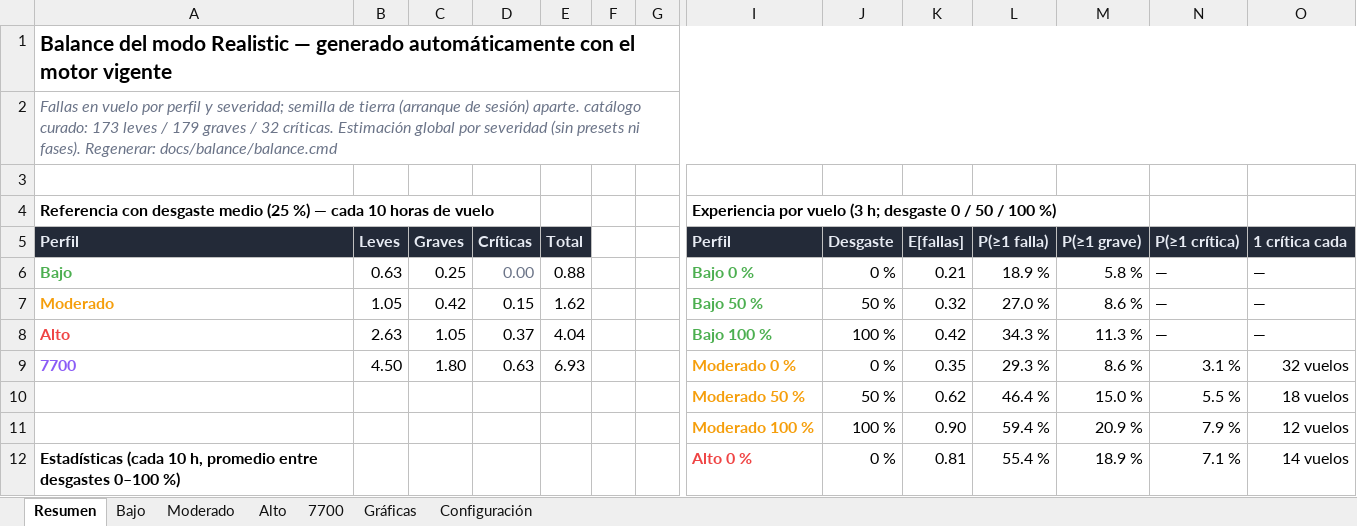
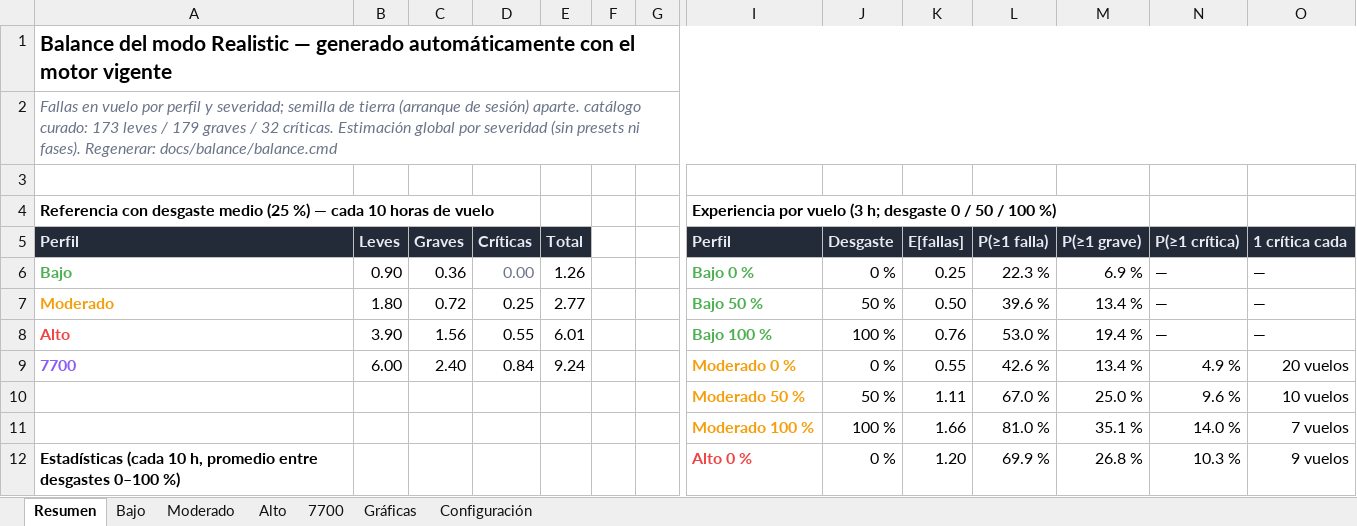
Before and after one commit to mathi0101/Fenix-Failures-Dispatcher, an Excel workbook: docs/balance/balance-realistic.xlsx, sheet Resumen, drawn as a sheet; only a part is shown, gaps mark what is left out; values as stored, in another font and other column widths than the file's, no borders; removed rows and columns are numbered as before the commit, all else as after; rows hold the shown columns only; the diff covers the shown part only; the diff names each change by its address in the sheet, - before the commit and + after, or states it on an @@ line.

Commit message:
feat(realistic): semilla de tierra λ₀ repartida por universo + desgaste configurable y ×2.5 en el seed
- GroundSeedBaseProbability pasa a GroundSeedLambdaBase (λ₀ = semillas de tierra esperadas por vuelo con desgaste 0 % y perfil ×1, default 1.0): la probabilidad individual se reparte entre el universo elegible (p_i = λ₀ × mult severidad × mult perfil × desgaste × peso_i / Σ pesos). El catálogo define el reparto (cuáles salen), nunca la cadencia (cuántas): curar el catálogo ya no mueve el balance y el tope del perfil vuelve a ser techo excepcional. Antes, la p por falla individual quedaba multiplicada por el catálogo (≈244.6 ponderados) y la calibración saturaba el reporte siempre en el tope.
- Esperación de tierra independiente del catálogo (RealisticProfileExpectation) y nueva distribución por vuelo P(0)…P(cap): el reporte muestra la probabilidad de arrancar limpio y de cada cantidad, no solo la media.
- Wear:WearRateMultiplier (default 1.0): multiplicador global de desgaste aplicado en el cierre normal del motor y en el desgaste diferido de huérfanas por ETA (FlightSessionService ahora toma IOptions<FailureEngineSettings>).
- Seed WearPerFlightHour ×2.5 sobre el rebalanceo del 2026-10-25 (ENG 1.75, Start faults 2.5, HYD/FUEL/NEUM 1.875, APU/Flight controls 1.25, ELEC/COMMS/NAV/IND/INFO 1.0, AIR/FIRE/GEAR 0.75, resto 0.375) + migración RebalanceWearRatesX25 (UpdateData 19 sistemas, con Down) para bases existentes.
- Reporte de balance: tabla nueva de horas de vuelo hasta 25/50/aviso/100 % (promediando el sorteo de sistemas por sesión, vía RealisticWearScaling.ExpectedFlightHoursToWear), P(0) limpio junto a la media, tasas tomadas de SeedData.WearableSystems (fuente única, sin duplicar) y multiplicador indicado en las tablas donde se usa; el reporte usa los defaults de código de FailureEngineSettings (no lee appsettings).
- Tests: ground seed reescrito a la semántica λ₀/universo (incluye «la suma de las p individuales reconstruye el λ del perfil» y universo vacío), contratos de distribución (suma 1, media consistente, cap 0) y de horas de desgaste (escala lineal, lotería); 3 tests de cola/score del engine desactivan explícitamente la semilla de tierra.
- Docs: spec §3.2/§4.1 (tabla de tasas vigentes, seed normalizado), estado-y-diseno (fórmula unificada + herramienta de balance) y CHANGELOG.

```diff
--- a/docs/balance/balance-realistic.xlsx (sheet Resumen)
+++ b/docs/balance/balance-realistic.xlsx (sheet Resumen)
-B6 (Leves): 0.63
+B6 (Leves): 0.90
-C6 (Graves): 0.25
+C6 (Graves): 0.36
-E6 (Total): 0.88
+E6 (Total): 1.26
-K6 (E[fallas]): 0.21
+K6 (E[fallas]): 0.25
-L6 (P(≥1 falla)): 18.9 %
+L6 (P(≥1 falla)): 22.3 %
-M6 (P(≥1 grave)): 5.8 %
+M6 (P(≥1 grave)): 6.9 %
-B7 (Leves): 1.05
+B7 (Leves): 1.80
-C7 (Graves): 0.42
+C7 (Graves): 0.72
-D7 (Críticas): 0.15
+D7 (Críticas): 0.25
-E7 (Total): 1.62
+E7 (Total): 2.77
-K7 (E[fallas]): 0.32
+K7 (E[fallas]): 0.50
-L7 (P(≥1 falla)): 27.0 %
+L7 (P(≥1 falla)): 39.6 %
-M7 (P(≥1 grave)): 8.6 %
+M7 (P(≥1 grave)): 13.4 %
-B8 (Leves): 2.63
+B8 (Leves): 3.90
-C8 (Graves): 1.05
+C8 (Graves): 1.56
-D8 (Críticas): 0.37
+D8 (Críticas): 0.55
-E8 (Total): 4.04
+E8 (Total): 6.01
-K8 (E[fallas]): 0.42
+K8 (E[fallas]): 0.76
-L8 (P(≥1 falla)): 34.3 %
+L8 (P(≥1 falla)): 53.0 %
-M8 (P(≥1 grave)): 11.3 %
+M8 (P(≥1 grave)): 19.4 %
-row 9: 7700 | 4.50 | 1.80 | 0.63 | 6.93 |  |  | Moderado 0 % | 0 % | 0.35 | 29.3 % | 8.6 % | 3.1 % | 32 vuelos
-row 10:  |  |  |  |  |  |  | Moderado 50 % | 50 % | 0.62 | 46.4 % | 15.0 % | 5.5 % | 18 vuelos
-row 11:  |  |  |  |  |  |  | Moderado 100 % | 100 % | 0.90 | 59.4 % | 20.9 % | 7.9 % | 12 vuelos
+row 9: 7700 | 6.00 | 2.40 | 0.84 | 9.24 |  |  | Moderado 0 % | 0 % | 0.55 | 42.6 % | 13.4 % | 4.9 % | 20 vuelos
+row 10:  |  |  |  |  |  |  | Moderado 50 % | 50 % | 1.11 | 67.0 % | 25.0 % | 9.6 % | 10 vuelos
+row 11:  |  |  |  |  |  |  | Moderado 100 % | 100 % | 1.66 | 81.0 % | 35.1 % | 14.0 % | 7 vuelos
-K12 (E[fallas]): 0.81
+K12 (E[fallas]): 1.20
-L12 (P(≥1 falla)): 55.4 %
+L12 (P(≥1 falla)): 69.9 %
-M12 (P(≥1 grave)): 18.9 %
+M12 (P(≥1 grave)): 26.8 %
-N12 (P(≥1 crítica)): 7.1 %
+N12 (P(≥1 crítica)): 10.3 %
-O12 (1 crítica cada): 14 vuelos
+O12 (1 crítica cada): 9 vuelos
```
Also changed, not shown: 12 added rows, 1 removed row and 39 edited cells elsewhere in this sheet, sheet Moderado, sheet Alto, sheet 7700, sheet Bajo, sheet Gráficas, sheet Configuración, 21 other files.
